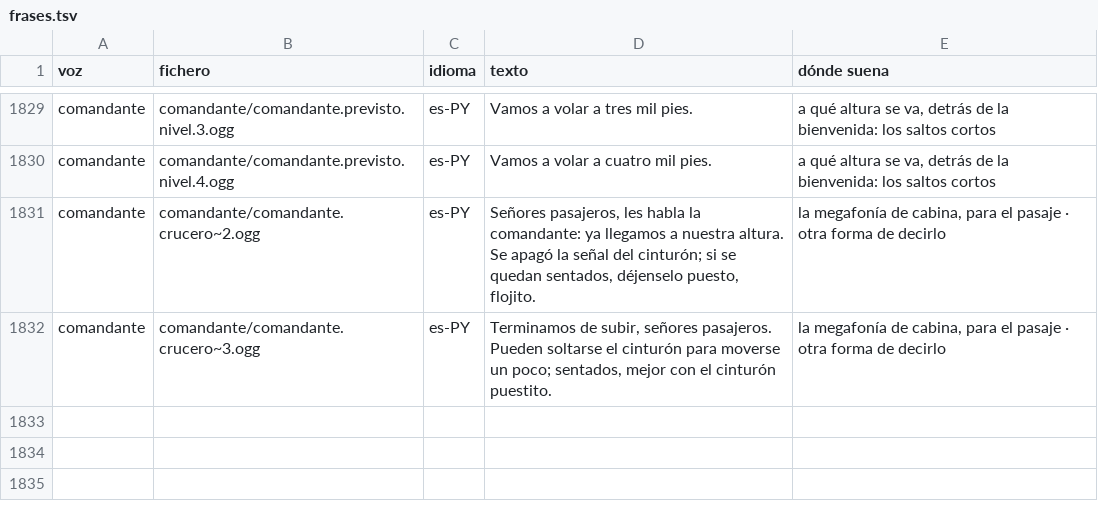
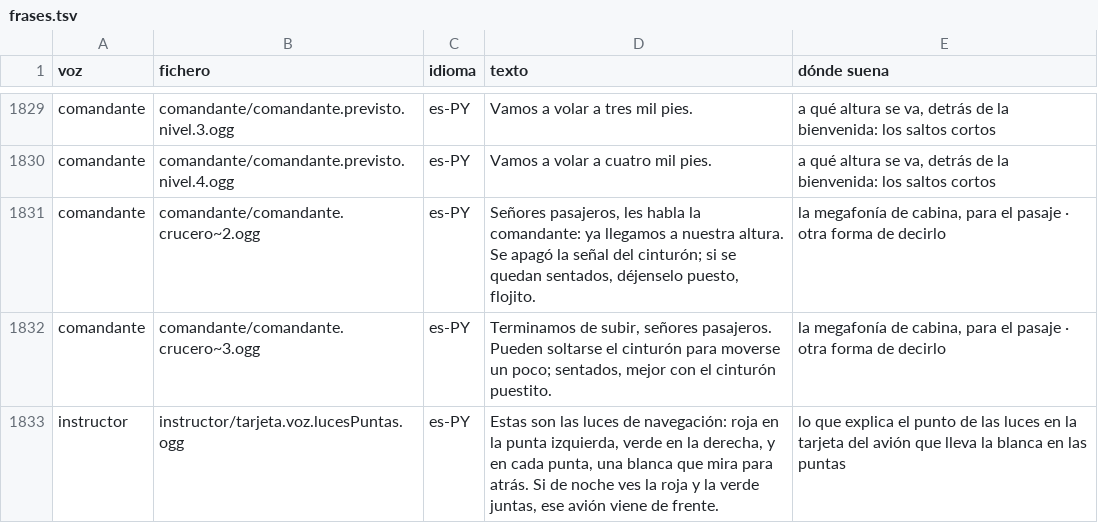
Before and after one commit to OksigeniaSL/oga-veve, a TSV file: docs/voces/frases.tsv, drawn as a sheet; only a part is shown, gaps mark what is left out.

Commit message:
La tarjeta cuenta la luz blanca donde la lleva cada avión: en las puntas en el JAZ 90 y sin decir dónde en el JAZ 60
La tarjeta decía «blanca en la cola» también en el JAZ 90, de la clase del
E170, que la lleva en el borde de salida de cada punta de ala (FAA, MMEL del
ERJ-170/190, 33-43-00: «one white light at each aft wingtip position»). Ahora
el punto de las luces y el interruptor de navegación eligen su explicación
por `Modelo.blanca`: la de la cola, la de las puntas, con su texto y su voz
nuevos, y una tercera para el JAZ 60, donde no se ha podido confirmar, que
dice solo «blanca atrás» y usa la voz de siempre, que ya lo decía así.

La frase nueva va al final del guion de la instructora, detrás del vuelo vivo.

```diff
--- a/docs/voces/frases.tsv
+++ b/docs/voces/frases.tsv
@@ -1832 +1832,2 @@ comandante	comandante/comandante.crucero~2.ogg	es-PY	Señores pasajeros, les hab
 comandante	comandante/comandante.crucero~3.ogg	es-PY	Terminamos de subir, señores pasajeros. Pueden soltarse el cinturón para moverse un poco; sentados, mejor con el cinturón puestito.	la megafonía de cabina, para el pasaje · otra forma de decirlo
+instructor	instructor/tarjeta.voz.lucesPuntas.ogg	es-PY	Estas son las luces de navegación: roja en la punta izquierda, verde en la derecha, y en cada punta, una blanca que mira para atrás. Si de noche ves la roja y la verde juntas, ese avión viene de frente.	lo que explica el punto de las luces en la tarjeta del avión que lleva la blanca en las puntas
```
Also changed, not shown: docs/voces/guion-instructor.tsv, 11 other files.
